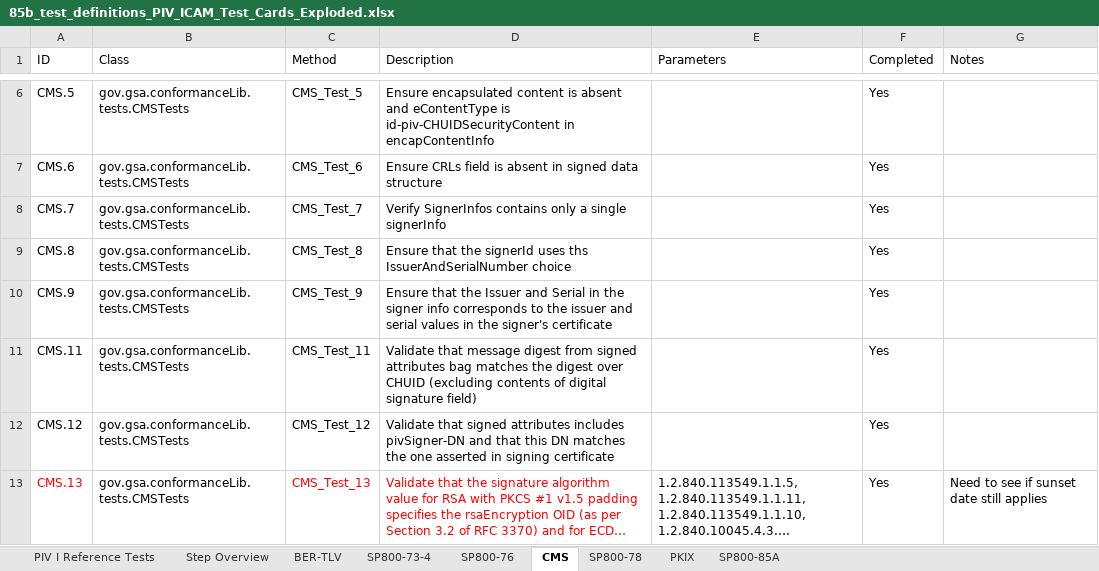
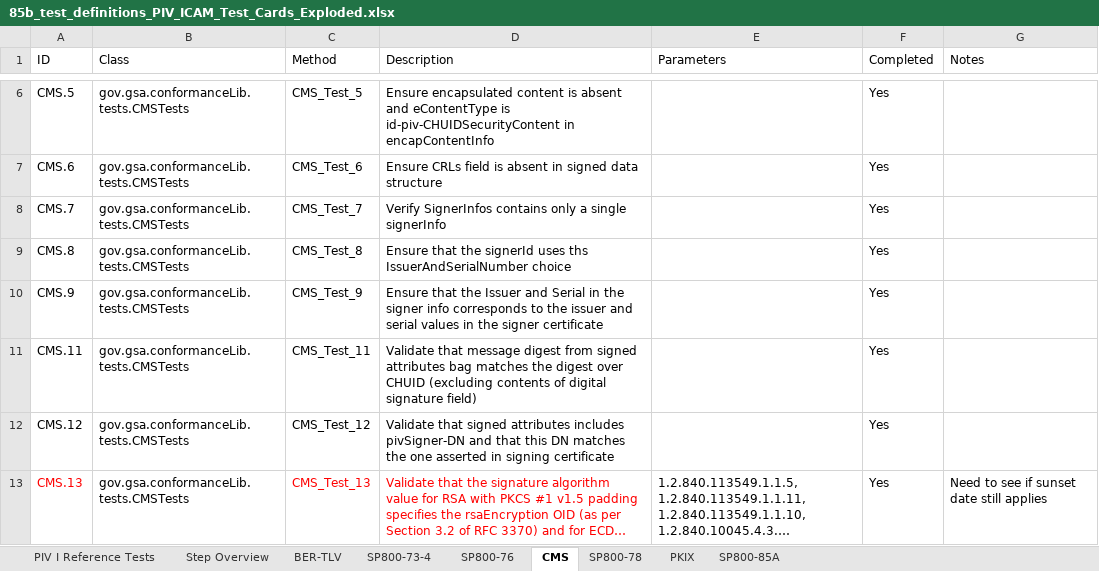
Before and after one commit to GSA/piv-conformance, an Excel workbook: docs/coverage-testing/85b_test_definitions_PIV_ICAM_Test_Cards_Exploded.xlsx, sheet CMS, drawn as a sheet; only a part is shown, gaps mark what is left out; long unchanged cells end in …; values as stored, in another font and other column widths than the file's, no borders; the diff names each change by its address in the sheet, - before the commit and + after, or states it on an @@ line.

```diff
--- a/docs/coverage-testing/85b_test_definitions_PIV_ICAM_Test_Cards_Exploded.xlsx (sheet CMS)
+++ b/docs/coverage-testing/85b_test_definitions_PIV_ICAM_Test_Cards_Exploded.xlsx (sheet CMS)
-D10 (Description): …in the signer's certificate
+D10 (Description): …in the signer certificate
```
Also changed, not shown: sheet Step Overview, sheet SP800-76, sheet SP800-73-4, sheet PKIX, sheet SP800-85A.
